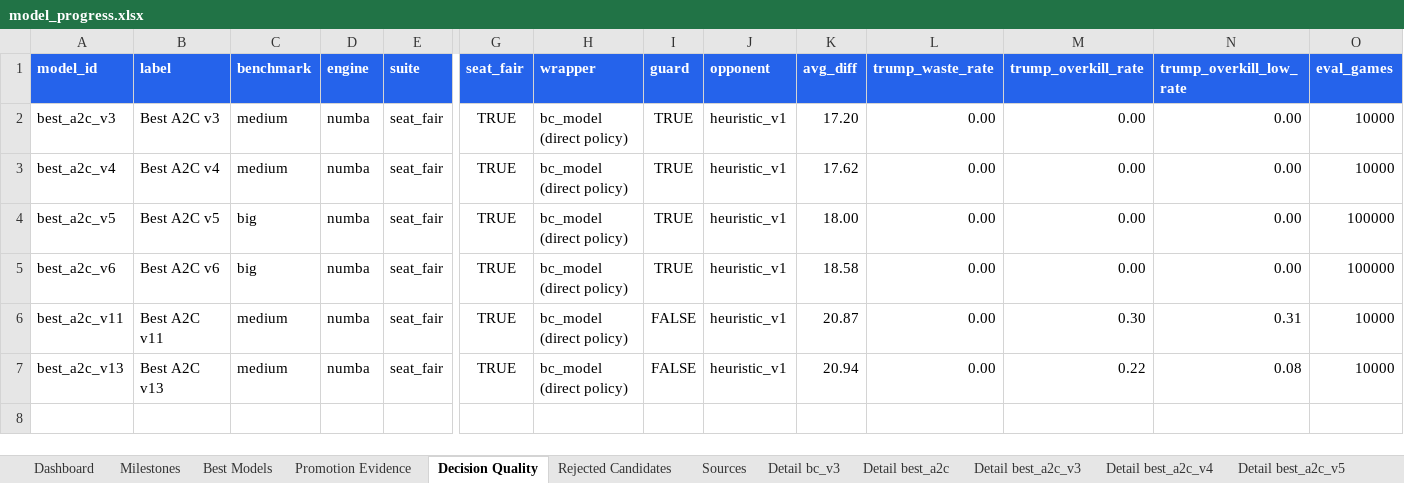
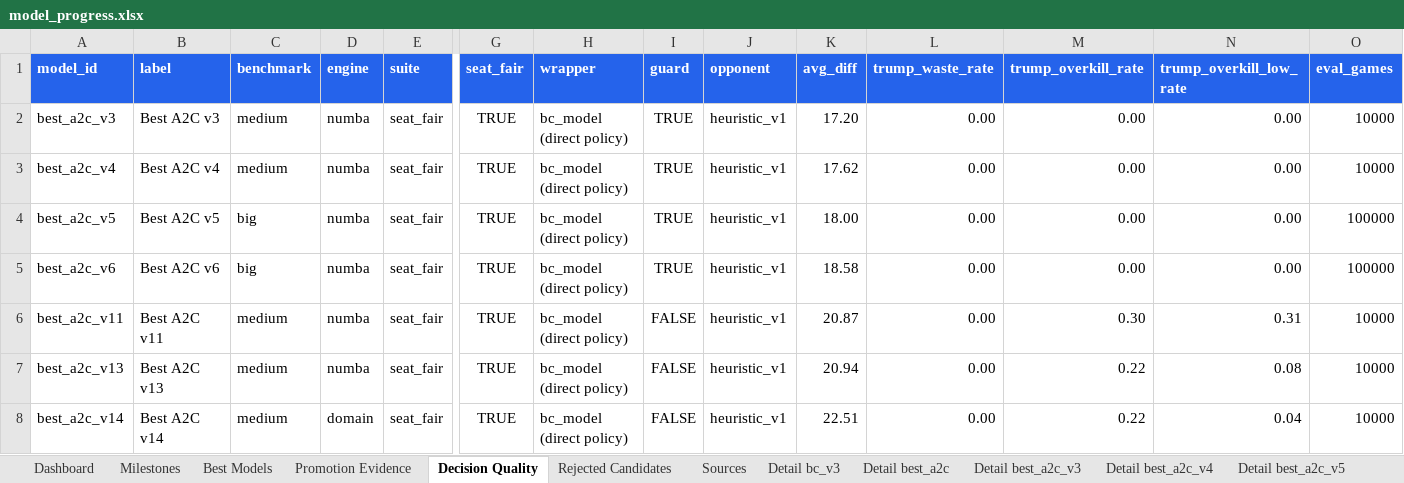
Before and after one commit to ilCapo77/briscola.ai, an Excel workbook: docs/reports/model_progress.xlsx, sheet Decision Quality, drawn as a sheet; only a part is shown, gaps mark what is left out; values as stored, in another font and other column widths than the file's, no borders; rows hold the shown columns only; the diff names each change by its address in the sheet, - before the commit and + after, or states it on an @@ line.

Commit message:
feat(ai): promuovi v14 come modello predefinito

```diff
--- a/docs/reports/model_progress.xlsx (sheet Decision Quality)
+++ b/docs/reports/model_progress.xlsx (sheet Decision Quality)
+row 8: best_a2c_v14 | Best A2C v14 | medium | domain | seat_fair | TRUE | bc_model (direct policy) | FALSE | heuristic_v1 | 22.51 | 0.00 | 0.22 | 0.04 | 10000
```
Also changed, not shown: sheet Promotion Evidence, sheet Sources, sheet Best Models, sheet Dashboard, sheet Milestones, other sheet tabs, charts or pictures, 24 other files.
